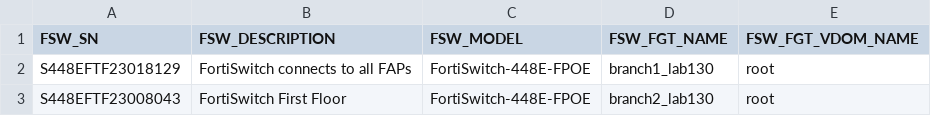
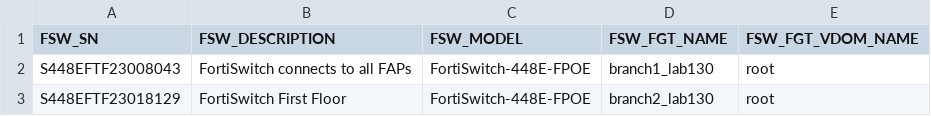
Before and after one commit to fortiengage/sdwan, a CSV file: FortiSwitch-Wireless/FortiSwitch2_info_samle.csv, drawn as a sheet.

Commit message:
Update FortiSwitch2_info_samle.csv

```diff
--- a/FortiSwitch-Wireless/FortiSwitch2_info_samle.csv
+++ b/FortiSwitch-Wireless/FortiSwitch2_info_samle.csv
@@ -1,3 +1,3 @@
 FSW_SN,FSW_DESCRIPTION,FSW_MODEL,FSW_FGT_NAME,FSW_FGT_VDOM_NAME
-S448EFTF23018129,FortiSwitch connects to all FAPs,FortiSwitch-448E-FPOE,branch1_lab130,root
-S448EFTF23008043,FortiSwitch First Floor,FortiSwitch-448E-FPOE,branch2_lab130,root
+S448EFTF23008043,FortiSwitch connects to all FAPs,FortiSwitch-448E-FPOE,branch1_lab130,root
+S448EFTF23018129,FortiSwitch First Floor,FortiSwitch-448E-FPOE,branch2_lab130,root
```
